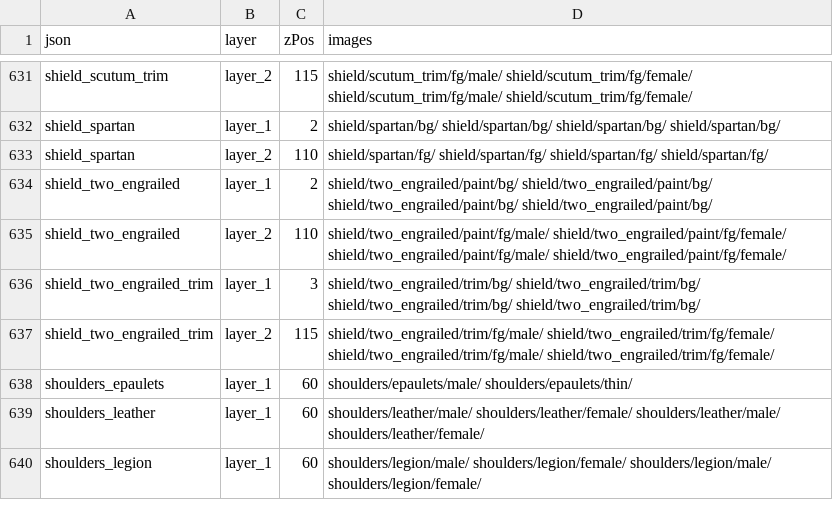
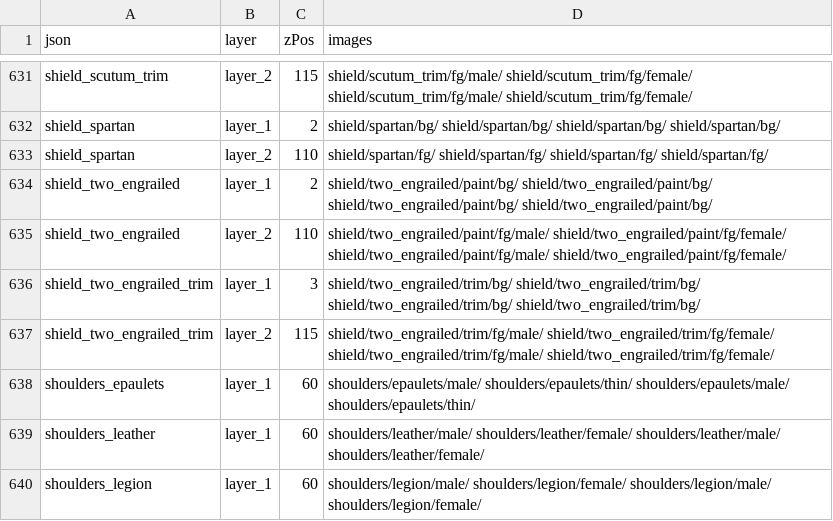
Before and after one commit to jrconway3/Universal-LPC-Spritesheet-Character-Generator, a CSV file: scripts/zPositioning/z_positions.csv, drawn as a sheet; only a part is shown, gaps mark what is left out.

Commit message:
* Added Muscular and Pregant to Epaulets

```diff
--- a/scripts/zPositioning/z_positions.csv
+++ b/scripts/zPositioning/z_positions.csv
@@ -637,3 +637,3 @@ shield_two_engrailed_trim,layer_1,3,shield/two_engrailed/trim/bg/ shield/two_eng
 shield_two_engrailed_trim,layer_2,115,shield/two_engrailed/trim/fg/male/ shield/two_engrailed/trim/fg/female/ shield/two_engrailed/trim/fg/male/ shield/two_engrailed/trim/fg/female/
-shoulders_epaulets,layer_1,60,shoulders/epaulets/male/ shoulders/epaulets/thin/
+shoulders_epaulets,layer_1,60,shoulders/epaulets/male/ shoulders/epaulets/thin/ shoulders/epaulets/male/ shoulders/epaulets/thin/
 shoulders_leather,layer_1,60,shoulders/leather/male/ shoulders/leather/female/ shoulders/leather/male/ shoulders/leather/female/
```
Also changed, not shown: 2 other files.
